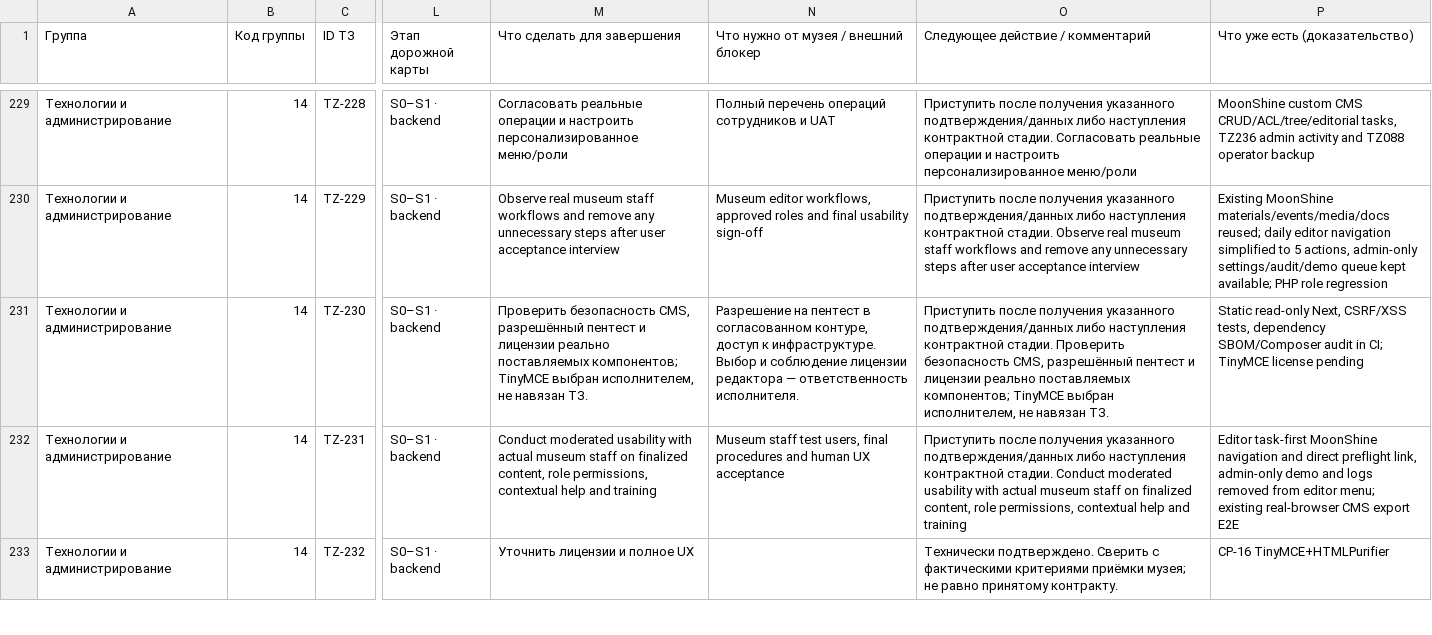
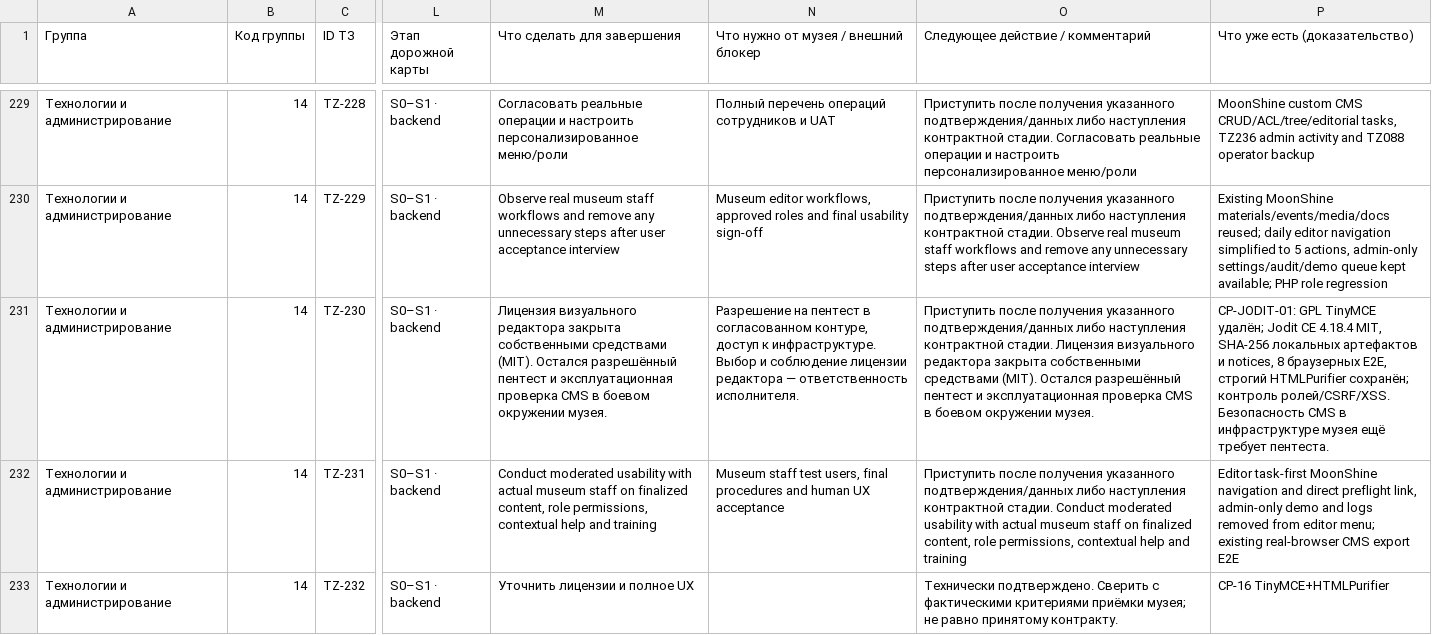
Before and after one commit to arvectum2/musbread, a CSV file: docs/tz-audit/TZ_EXECUTION_MATRIX.csv, drawn as a sheet; only a part is shown, gaps mark what is left out; the diff covers the shown part only; the diff names each change by its address in the sheet, - before the commit and + after, or states it on an @@ line.

Commit message:
feat(musbread): replace TinyMCE with self-hosted MIT Jodit editor

```diff
--- a/docs/tz-audit/TZ_EXECUTION_MATRIX.csv
+++ b/docs/tz-audit/TZ_EXECUTION_MATRIX.csv
-M231 (Что сделать для завершения): Проверить безопасность CMS, разрешённый пентест и лицензии реально поставляемых компонентов; TinyMCE выбран исполнителем, не навязан ТЗ.
+M231 (Что сделать для завершения): Лицензия визуального редактора закрыта собственными средствами (MIT). Остался разрешённый пентест и эксплуатационная проверка CMS в боевом окружении музея.
-O231 (Следующее действие / комментарий): …контрактной стадии. Проверить безопасность CMS, разрешённый пентест и лицензии реально поставляемых компонентов; TinyMCE выбран исполнителем, не навязан ТЗ.
+O231 (Следующее действие / комментарий): …контрактной стадии. Лицензия визуального редактора закрыта собственными средствами (MIT). Остался разрешённый пентест и эксплуатационная проверка CMS в боевом окружении музея.
-P231 (Что уже есть (доказательство)): Static read-only Next, CSRF/XSS tests, dependency SBOM/Composer audit in CI; TinyMCE license pending
+P231 (Что уже есть (доказательство)): CP-JODIT-01: GPL TinyMCE удалён; Jodit CE 4.18.4 MIT, SHA-256 локальных артефактов и notices, 8 браузерных E2E, строгий HTMLPurifier сохранён; контроль ролей/CSRF/XSS. Безопасность CMS в инфраструктуре музея ещё требует пентеста.
```
Also changed, not shown: 6 edited cells elsewhere in this file, docs/handoff/SBOM_LICENSES.csv, docs/tz-audit/OPEN_CUSTOMER_QUESTIONS.csv, 54 other files.
